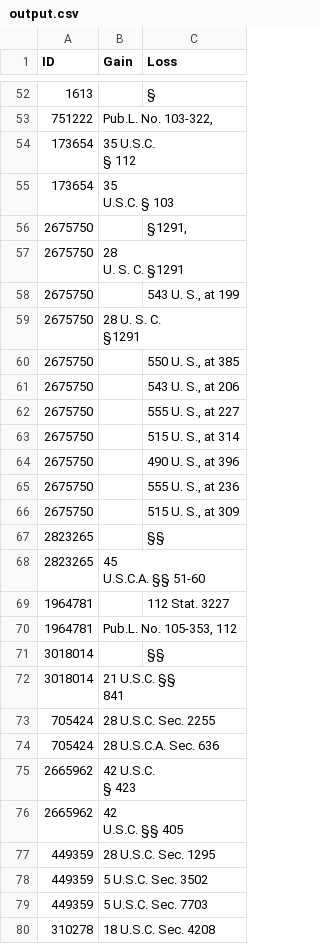
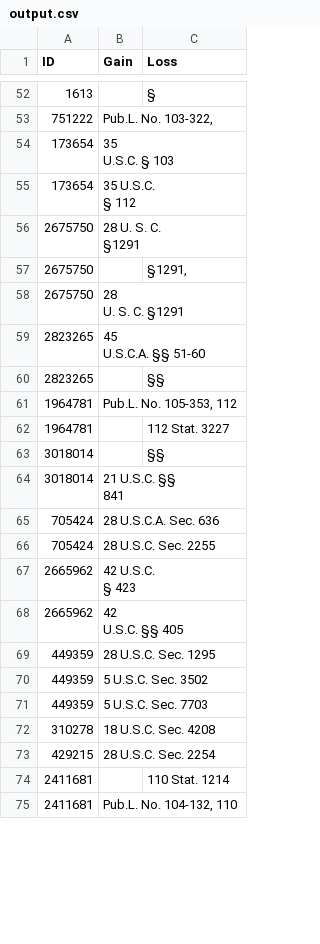
Before and after one commit to freelawproject/reporters-db, a CSV file: 131/results/output.csv, drawn as a sheet; only a part is shown, gaps mark what is left out; the shorter side is filled out with more unchanged rows; removed rows and columns are numbered as before the commit, all else as after; the diff covers the shown part only; the diff names each change by its address in the sheet, - before the commit and + after, or states it on an @@ line.

```diff
--- a/131/results/output.csv
+++ b/131/results/output.csv
@@ row 55 moved to row 54: 173654 @@
@@ row 59 moved to row 56: 2675750 @@
-row 58: 2675750 |  | 543 U. S., at 199
-row 60: 2675750 |  | 550 U. S., at 385
-row 61: 2675750 |  | 543 U. S., at 206
-row 62: 2675750 |  | 555 U. S., at 227
-row 63: 2675750 |  | 515 U. S., at 314
-row 64: 2675750 |  | 490 U. S., at 396
-row 65: 2675750 |  | 555 U. S., at 236
-row 66: 2675750 |  | 515 U. S., at 309
@@ row 68 moved to row 59: 2823265 @@
@@ row 70 moved to row 61: 1964781 @@
@@ row 74 moved to row 65: 705424 @@
```
Also changed, not shown: 20 moved rows elsewhere in this file, 4 other files.
